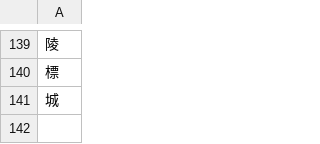
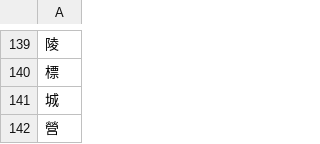
Before and after one commit to cbdb-project/named-entities-for-premodern-chinese-history-research, a CSV file: cbdb_entity_address_types.csv, drawn as a sheet; only a part is shown, gaps mark what is left out; the diff names each change by its address in the sheet, - before the commit and + after, or states it on an @@ line.

Commit message:
Update cbdb_entity_address_types.csv

```diff
--- a/cbdb_entity_address_types.csv
+++ b/cbdb_entity_address_types.csv
+row 142: 營
```
